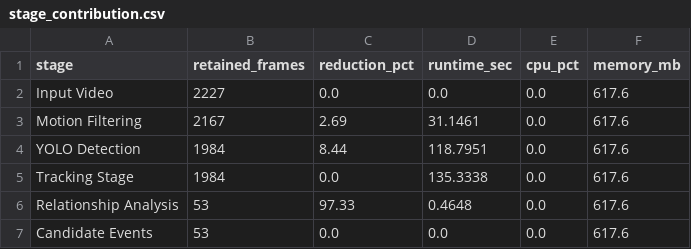
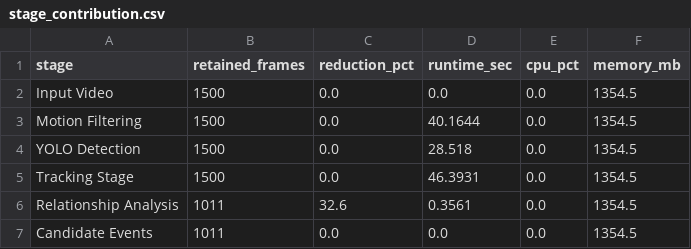
Before and after one commit to thilaganiniyavan/chainSnatching, a CSV file: outputs/architecture_validation/stage_contribution.csv, drawn as a sheet.

```diff
--- a/outputs/architecture_validation/stage_contribution.csv
+++ b/outputs/architecture_validation/stage_contribution.csv
@@ -1,7 +1,7 @@
 stage,retained_frames,reduction_pct,runtime_sec,cpu_pct,memory_mb
-Input Video,2227,0.0,0.0,0.0,617.6
-Motion Filtering,2167,2.69,31.1461,0.0,617.6
-YOLO Detection,1984,8.44,118.7951,0.0,617.6
-Tracking Stage,1984,0.0,135.3338,0.0,617.6
-Relationship Analysis,53,97.33,0.4648,0.0,617.6
-Candidate Events,53,0.0,0.0,0.0,617.6
+Input Video,1500,0.0,0.0,0.0,1354.5
+Motion Filtering,1500,0.0,40.1644,0.0,1354.5
+YOLO Detection,1500,0.0,28.518,0.0,1354.5
+Tracking Stage,1500,0.0,46.3931,0.0,1354.5
+Relationship Analysis,1011,32.6,0.3561,0.0,1354.5
+Candidate Events,1011,0.0,0.0,0.0,1354.5
```
Also changed, not shown: outputs/architecture_validation/ablation_results.csv, outputs/architecture_validation/search_space_table.csv, 13 other files.
